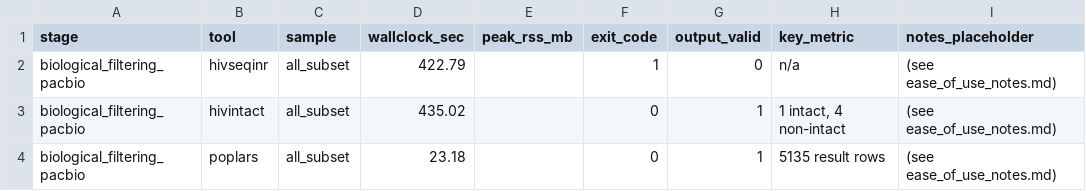
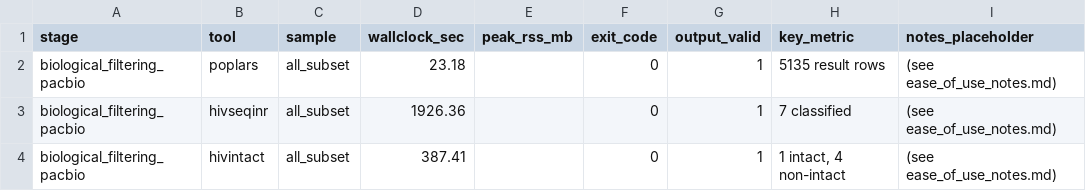
Before and after one commit to JNagawa/HIV-1-Proviral-U3_Region-Analysis--Subtypes-A1-D-and-Recombinants, a TSV file: results/biological_filtering/pacbio/minimap2_consensus/summary.tsv, drawn as a sheet; removed rows and columns are numbered as before the commit, all else as after; the diff names each change by its address in the sheet, - before the commit and + after, or states it on an @@ line.

```diff
--- a/results/biological_filtering/pacbio/minimap2_consensus/summary.tsv
+++ b/results/biological_filtering/pacbio/minimap2_consensus/summary.tsv
-row 2: biological_filtering_pacbio | hivseqinr | all_subset | 422.79 |  | 1 | 0 | n/a | (see ease_of_use_notes.md)
-row 3: biological_filtering_pacbio | hivintact | all_subset | 435.02 |  | 0 | 1 | 1 intact, 4 non-intact | (see ease_of_use_notes.md)
+row 3: biological_filtering_pacbio | hivseqinr | all_subset | 1926.36 |  | 0 | 1 | 7 classified | (see ease_of_use_notes.md)
+row 4: biological_filtering_pacbio | hivintact | all_subset | 387.41 |  | 0 | 1 | 1 intact, 4 non-intact | (see ease_of_use_notes.md)
```
Also changed, not shown: 38 other files.
